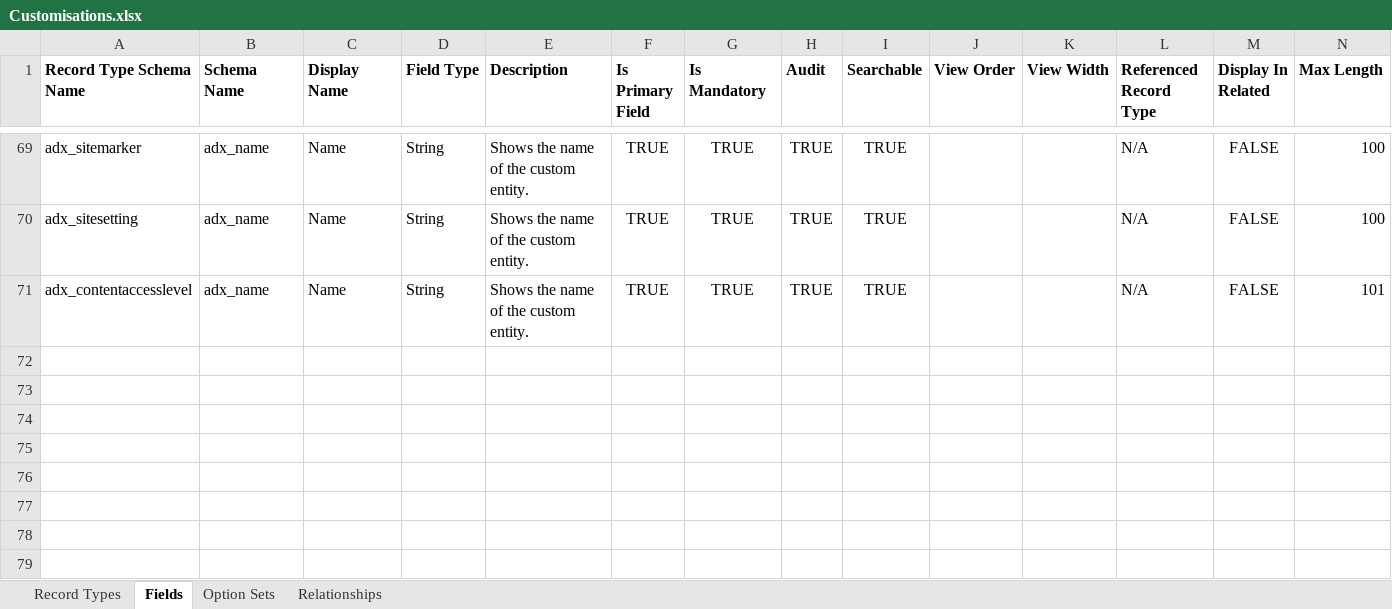
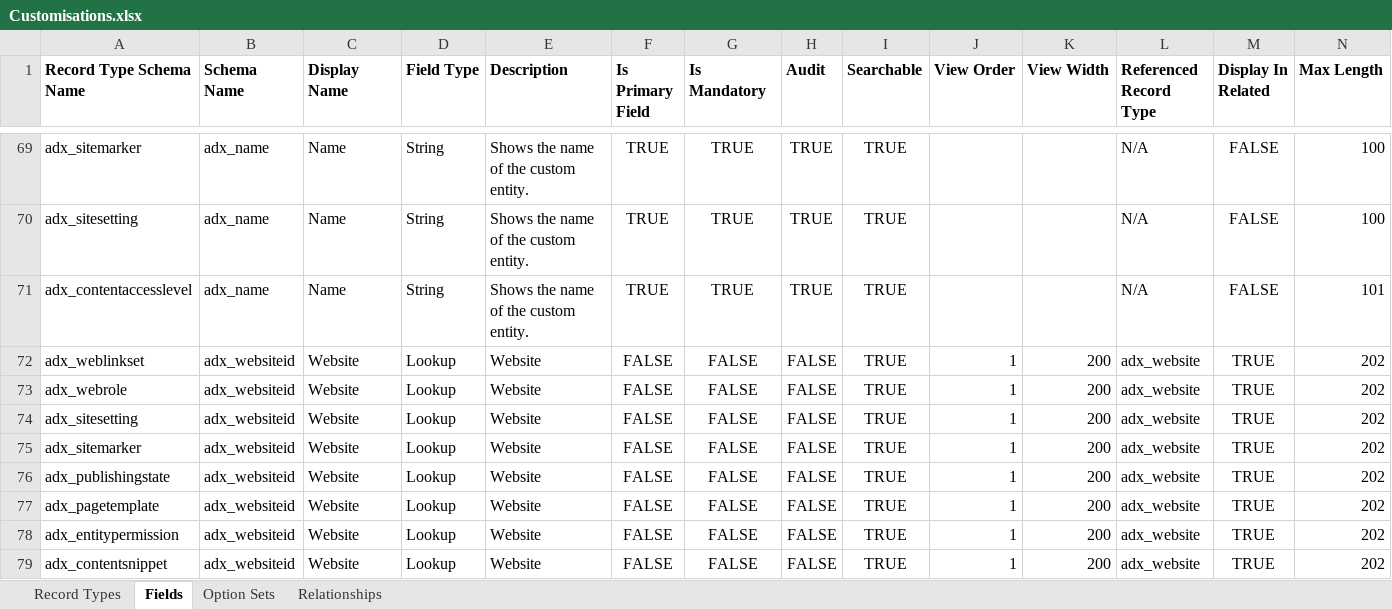
Before and after one commit to josephmcmac/JM-Dataverse-Toolbelt, an Excel workbook: SolutionItems/Customisations.xlsx, sheet Fields, drawn as a sheet; only a part is shown, gaps mark what is left out; values as stored, in another font and other column widths than the file's, no borders; rows hold the shown columns only; the diff names each change by its address in the sheet, - before the commit and + after, or states it on an @@ line.

```diff
--- a/SolutionItems/Customisations.xlsx (sheet Fields)
+++ b/SolutionItems/Customisations.xlsx (sheet Fields)
+row 72: adx_weblinkset | adx_websiteid | Website | Lookup | Website | FALSE | FALSE | FALSE | TRUE | 1 | 200 | adx_website | TRUE | 202
+row 73: adx_webrole | adx_websiteid | Website | Lookup | Website | FALSE | FALSE | FALSE | TRUE | 1 | 200 | adx_website | TRUE | 202
+row 74: adx_sitesetting | adx_websiteid | Website | Lookup | Website | FALSE | FALSE | FALSE | TRUE | 1 | 200 | adx_website | TRUE | 202
+row 75: adx_sitemarker | adx_websiteid | Website | Lookup | Website | FALSE | FALSE | FALSE | TRUE | 1 | 200 | adx_website | TRUE | 202
+row 76: adx_publishingstate | adx_websiteid | Website | Lookup | Website | FALSE | FALSE | FALSE | TRUE | 1 | 200 | adx_website | TRUE | 202
+row 77: adx_pagetemplate | adx_websiteid | Website | Lookup | Website | FALSE | FALSE | FALSE | TRUE | 1 | 200 | adx_website | TRUE | 202
+row 78: adx_entitypermission | adx_websiteid | Website | Lookup | Website | FALSE | FALSE | FALSE | TRUE | 1 | 200 | adx_website | TRUE | 202
+row 79: adx_contentsnippet | adx_websiteid | Website | Lookup | Website | FALSE | FALSE | FALSE | TRUE | 1 | 200 | adx_website | TRUE | 202
```
Also changed, not shown: 12 other files.
